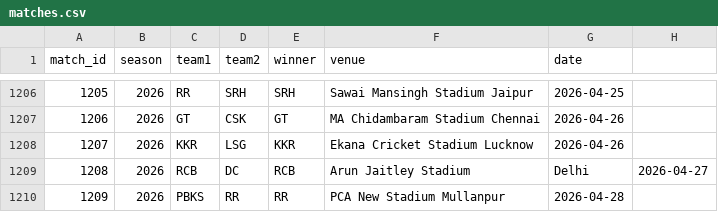
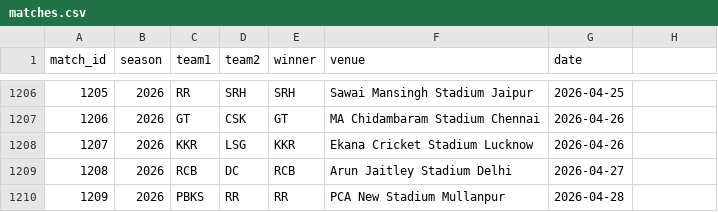
Before and after one commit to inkspilledmedia/ipl-system, a CSV file: data/matches.csv, drawn as a sheet; only a part is shown, gaps mark what is left out.

Commit message:
Update matches.csv

```diff
--- a/data/matches.csv
+++ b/data/matches.csv
@@ -1208,3 +1208,3 @@ match_id,season,team1,team2,winner,venue,date
 1207,2026,KKR,LSG,KKR,Ekana Cricket Stadium Lucknow,2026-04-26
-1208,2026,RCB,DC,RCB,Arun Jaitley Stadium, Delhi,2026-04-27
+1208,2026,RCB,DC,RCB,Arun Jaitley Stadium Delhi,2026-04-27
 1209,2026,PBKS,RR,RR,PCA New Stadium Mullanpur,2026-04-28
```
